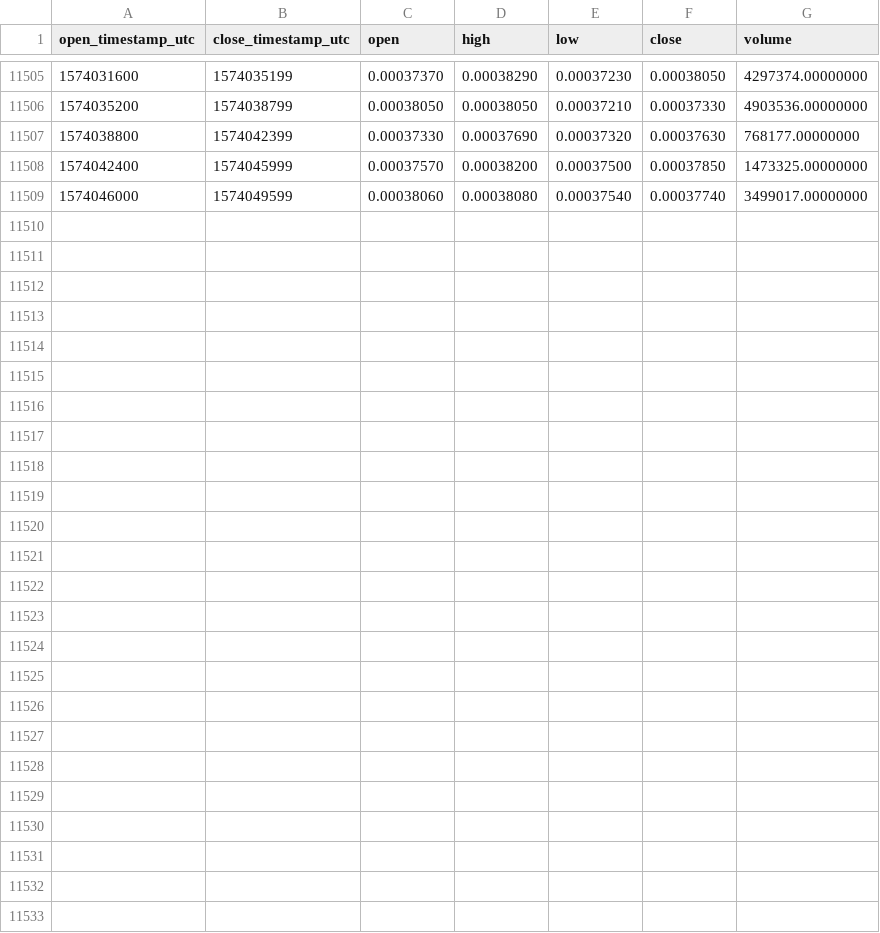
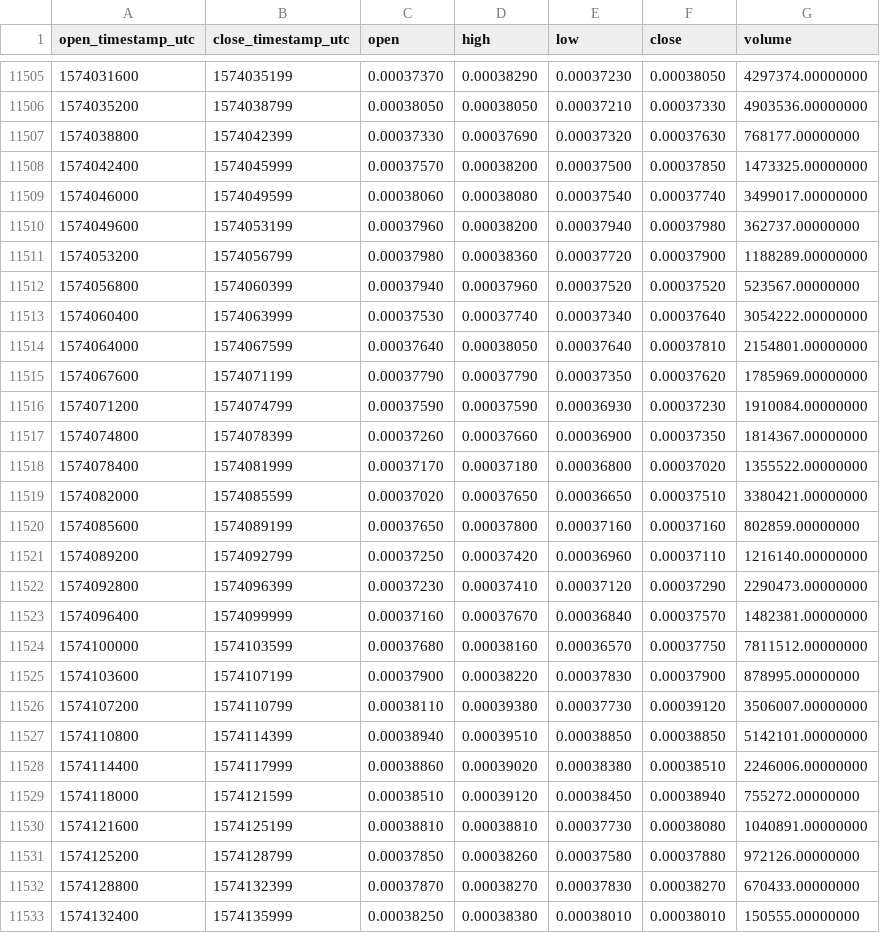
Before and after one commit to cryptobigbro/binance-VETBNB, a CSV file: binance-VETBNB-1h.csv, drawn as a sheet; only a part is shown, gaps mark what is left out; the diff names each change by its address in the sheet, - before the commit and + after, or states it on an @@ line.

Commit message:
Update OHLCV data.

```diff
--- a/binance-VETBNB-1h.csv
+++ b/binance-VETBNB-1h.csv
+row 11510: 1574049600 | 1574053199 | 0.00037960 | 0.00038200 | 0.00037940 | 0.00037980 | 362737.00000000
+row 11511: 1574053200 | 1574056799 | 0.00037980 | 0.00038360 | 0.00037720 | 0.00037900 | 1188289.00000000
+row 11512: 1574056800 | 1574060399 | 0.00037940 | 0.00037960 | 0.00037520 | 0.00037520 | 523567.00000000
+row 11513: 1574060400 | 1574063999 | 0.00037530 | 0.00037740 | 0.00037340 | 0.00037640 | 3054222.00000000
+row 11514: 1574064000 | 1574067599 | 0.00037640 | 0.00038050 | 0.00037640 | 0.00037810 | 2154801.00000000
+row 11515: 1574067600 | 1574071199 | 0.00037790 | 0.00037790 | 0.00037350 | 0.00037620 | 1785969.00000000
+row 11516: 1574071200 | 1574074799 | 0.00037590 | 0.00037590 | 0.00036930 | 0.00037230 | 1910084.00000000
+row 11517: 1574074800 | 1574078399 | 0.00037260 | 0.00037660 | 0.00036900 | 0.00037350 | 1814367.00000000
+row 11518: 1574078400 | 1574081999 | 0.00037170 | 0.00037180 | 0.00036800 | 0.00037020 | 1355522.00000000
+row 11519: 1574082000 | 1574085599 | 0.00037020 | 0.00037650 | 0.00036650 | 0.00037510 | 3380421.00000000
+row 11520: 1574085600 | 1574089199 | 0.00037650 | 0.00037800 | 0.00037160 | 0.00037160 | 802859.00000000
+row 11521: 1574089200 | 1574092799 | 0.00037250 | 0.00037420 | 0.00036960 | 0.00037110 | 1216140.00000000
+row 11522: 1574092800 | 1574096399 | 0.00037230 | 0.00037410 | 0.00037120 | 0.00037290 | 2290473.00000000
+row 11523: 1574096400 | 1574099999 | 0.00037160 | 0.00037670 | 0.00036840 | 0.00037570 | 1482381.00000000
+row 11524: 1574100000 | 1574103599 | 0.00037680 | 0.00038160 | 0.00036570 | 0.00037750 | 7811512.00000000
+row 11525: 1574103600 | 1574107199 | 0.00037900 | 0.00038220 | 0.00037830 | 0.00037900 | 878995.00000000
+row 11526: 1574107200 | 1574110799 | 0.00038110 | 0.00039380 | 0.00037730 | 0.00039120 | 3506007.00000000
+row 11527: 1574110800 | 1574114399 | 0.00038940 | 0.00039510 | 0.00038850 | 0.00038850 | 5142101.00000000
+row 11528: 1574114400 | 1574117999 | 0.00038860 | 0.00039020 | 0.00038380 | 0.00038510 | 2246006.00000000
+row 11529: 1574118000 | 1574121599 | 0.00038510 | 0.00039120 | 0.00038450 | 0.00038940 | 755272.00000000
+row 11530: 1574121600 | 1574125199 | 0.00038810 | 0.00038810 | 0.00037730 | 0.00038080 | 1040891.00000000
+row 11531: 1574125200 | 1574128799 | 0.00037850 | 0.00038260 | 0.00037580 | 0.00037880 | 972126.00000000
+row 11532: 1574128800 | 1574132399 | 0.00037870 | 0.00038270 | 0.00037830 | 0.00038270 | 670433.00000000
+row 11533: 1574132400 | 1574135999 | 0.00038250 | 0.00038380 | 0.00038010 | 0.00038010 | 150555.00000000
```
Also changed, not shown: binance-VETBNB-1d.csv.
